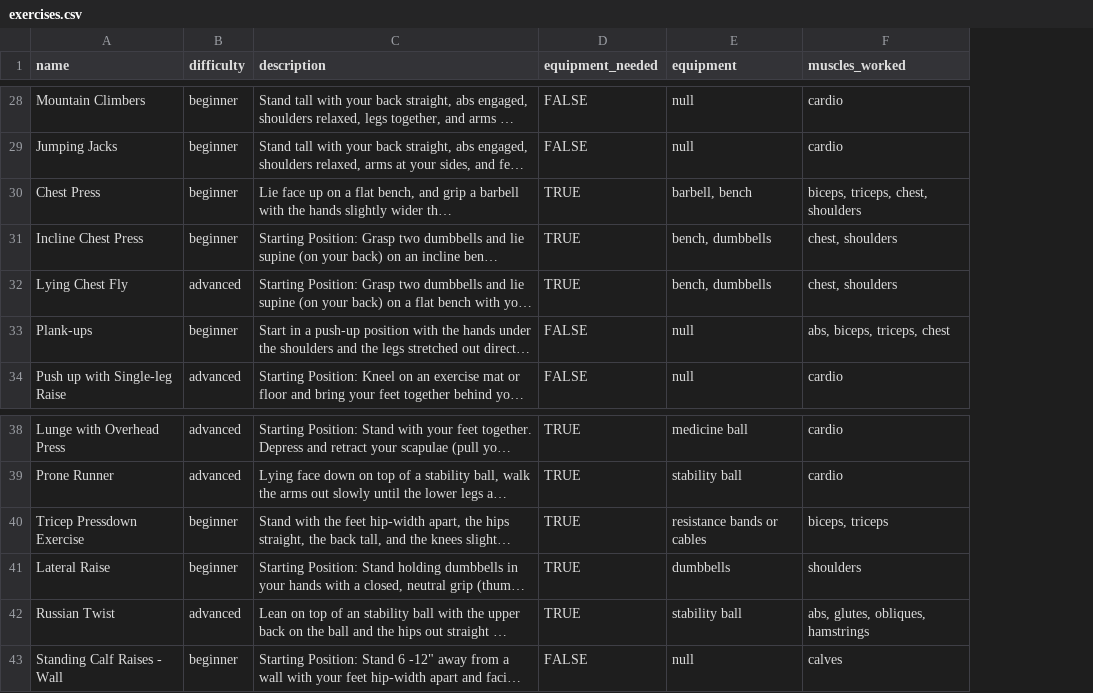
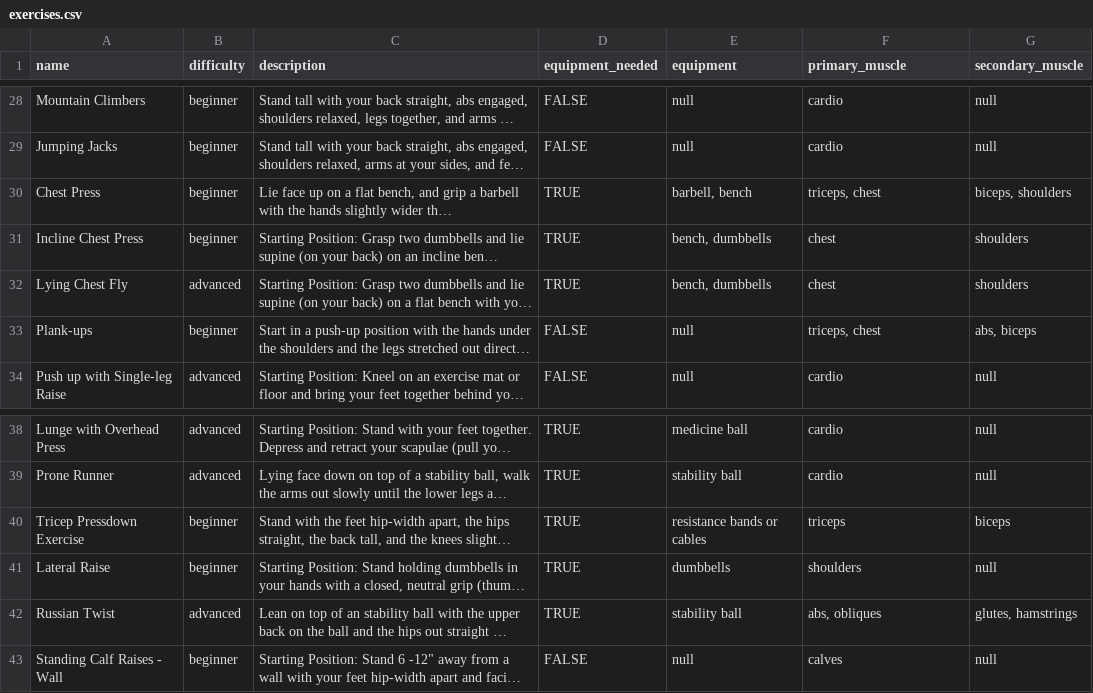
Before and after one commit to varune123/info2602Project, a CSV file: App/exercises.csv, drawn as a sheet; only a part is shown, gaps mark what is left out; long unchanged cells end in …; the diff covers the shown part only; the diff names each change by its address in the sheet, - before the commit and + after, or states it on an @@ line.

```diff
--- a/App/exercises.csv
+++ b/App/exercises.csv
+column G (secondary_muscle), rows 28-34: null | null | biceps, shoulders | shoulders | shoulders | abs, biceps | null; rows 38-43: null | null | biceps | null | glutes, hamstrings | null
-F1: muscles_worked
+F1: primary_muscle
-F30 (primary_muscle): biceps, triceps, chest, shoulders
+F30 (primary_muscle): triceps, chest
-F31:F32 (primary_muscle): chest, shoulders
+F31:F32 (primary_muscle): chest
-F33 (primary_muscle): abs, biceps, triceps, chest
+F33 (primary_muscle): triceps, chest
-F40 (primary_muscle): biceps, triceps
+F40 (primary_muscle): triceps
-F42 (primary_muscle): abs, glutes, obliques, hamstrings
+F42 (primary_muscle): abs, obliques
```
Also changed, not shown: 12 edited cells elsewhere in this file.
